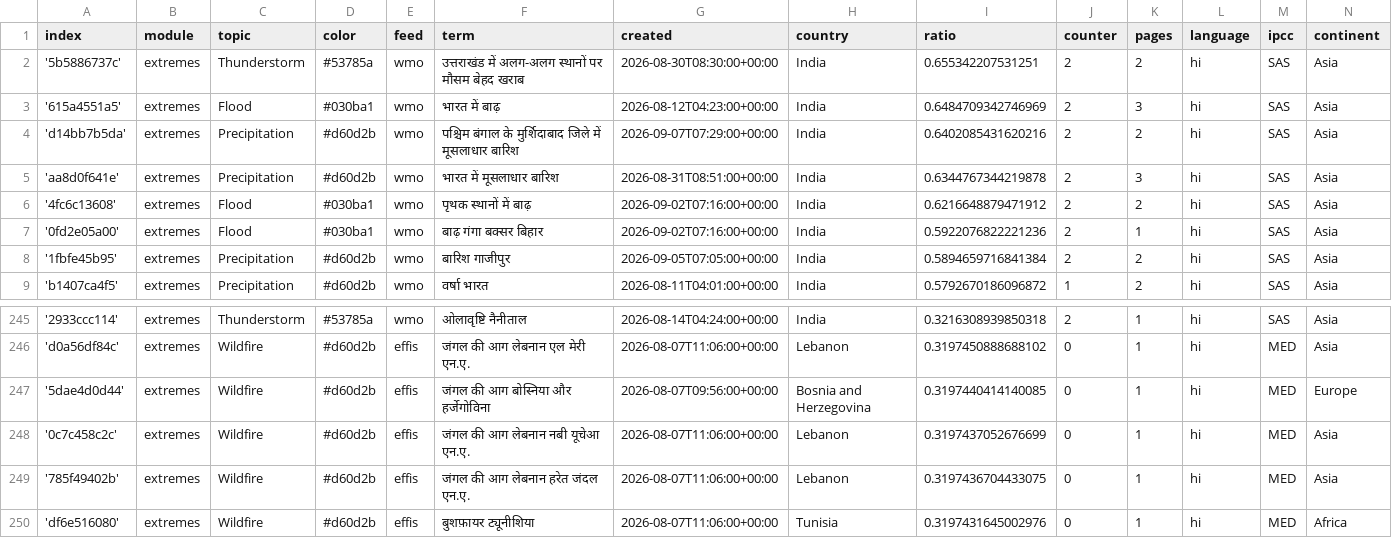
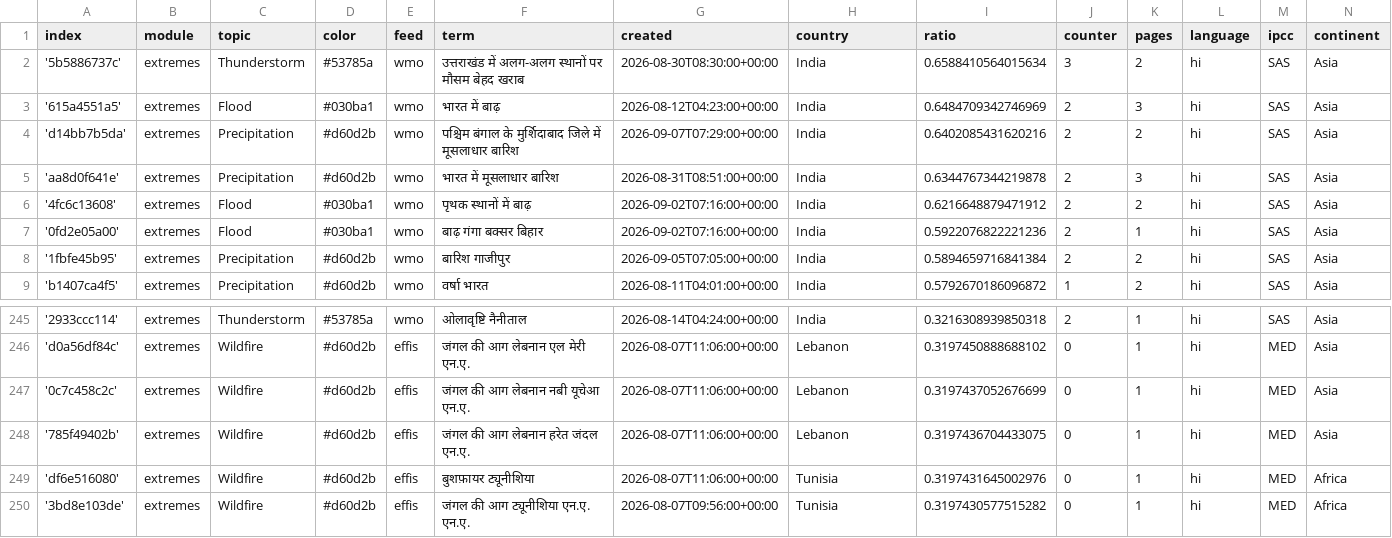
Before and after one commit to hannak555-news/HindiExtremes, a CSV file: terms.csv, drawn as a sheet; only a part is shown, gaps mark what is left out; the shorter side is filled out with more unchanged rows.

```diff
--- a/terms.csv
+++ b/terms.csv
@@ -1,3 +1,3 @@
 index,module,topic,color,feed,term,created,country,ratio,counter,pages,language,ipcc,continent
-'5b5886737c',extremes,Thunderstorm,#53785a,wmo,उत्तराखंड में अलग-अलग स्थानों पर मौसम बेहद खराब,2026-08-30T08:30:00+00:00,India,0.655342207531251,2,2,hi,SAS,Asia
+'5b5886737c',extremes,Thunderstorm,#53785a,wmo,उत्तराखंड में अलग-अलग स्थानों पर मौसम बेहद खराब,2026-08-30T08:30:00+00:00,India,0.6588410564015634,3,2,hi,SAS,Asia
 '615a4551a5',extremes,Flood,#030ba1,wmo,भारत में बाढ़,2026-08-12T04:23:00+00:00,India,0.6484709342746969,2,3,hi,SAS,Asia
@@ -246,3 +246,2 @@ index,module,topic,color,feed,term,created,country,ratio,counter,pages,language,
 'd0a56df84c',extremes,Wildfire,#d60d2b,effis,जंगल की आग लेबनान एल मेरी एन.ए.,2026-08-07T11:06:00+00:00,Lebanon,0.3197450888688102,0,1,hi,MED,Asia
-'5dae4d0d44',extremes,Wildfire,#d60d2b,effis,जंगल की आग बोस्निया और हर्जेगोविना,2026-08-07T09:56:00+00:00,Bosnia and Herzegovina,0.3197440414140085,0,1,hi,MED,Europe
 '0c7c458c2c',extremes,Wildfire,#d60d2b,effis,जंगल की आग लेबनान नबी यूचेआ एन.ए.,2026-08-07T11:06:00+00:00,Lebanon,0.3197437052676699,0,1,hi,MED,Asia
```
Also changed, not shown: cxsv/news_2026_08.csv, 1 other file.
